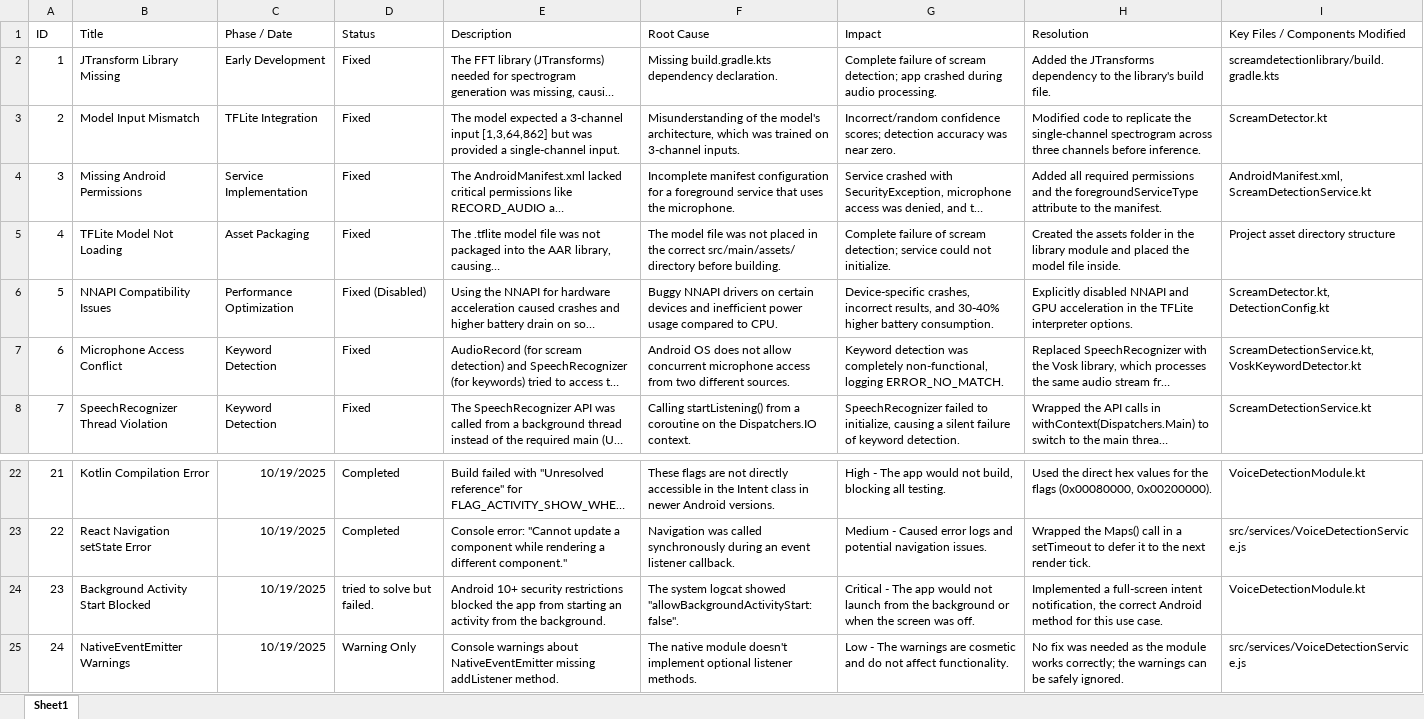
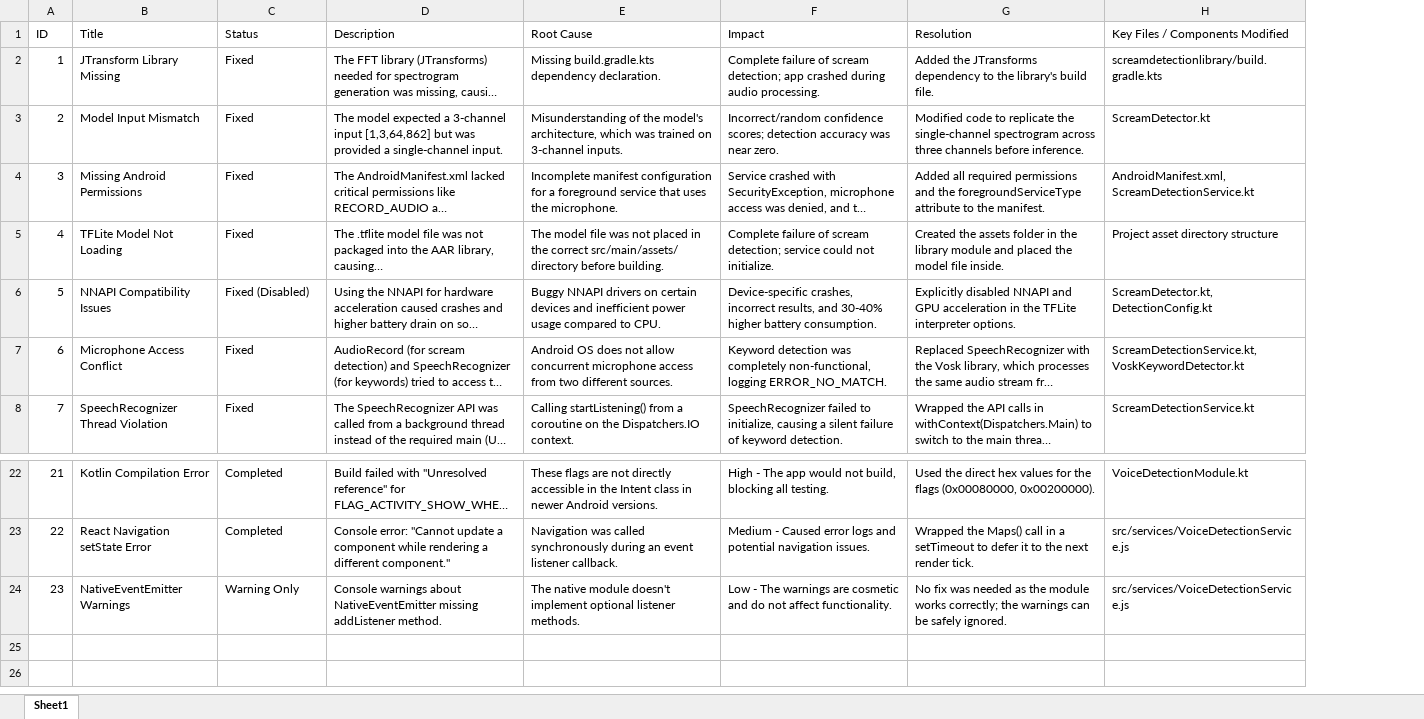
Before and after one commit to Al-EhsaTech/Defects---sheet---VoiceDetectionFeature, an Excel workbook: Error logs sheet.xlsx, sheet Sheet1, drawn as a sheet; only a part is shown, gaps mark what is left out; long unchanged cells end in …; values as stored, in another font and other column widths than the file's, no borders; removed rows and columns are numbered as before the commit, all else as after; the diff names each change by its address in the sheet, - before the commit and + after, or states it on an @@ line.

Commit message:
updated

```diff
--- a/Error logs sheet.xlsx (sheet Sheet1)
+++ b/Error logs sheet.xlsx (sheet Sheet1)
-column C (Phase / Date), rows 2-8: Early Development | TFLite Integration | Service Implementation | Asset Packaging | Performance Optimization | Keyword Detection | Keyword Detection; rows 22-23: 10/19/2025 | 10/19/2025; row 25: 10/19/2025
-row 24: 23 | Background Activity Start Blocked | 10/19/2025 | tried to solve but failed. | Android 10+ security restrictions blocked the app from starting an activity from the background. | The system logcat showed "allowBackgroundActivityStart: false". | Critical - The app would not launch from the background or when the screen was off. | Implemented a full-screen intent notification, the correct Android method for this use case. | VoiceDetectionModule.kt
@@ column A (ID) renumbered from row 24 down @@
```
